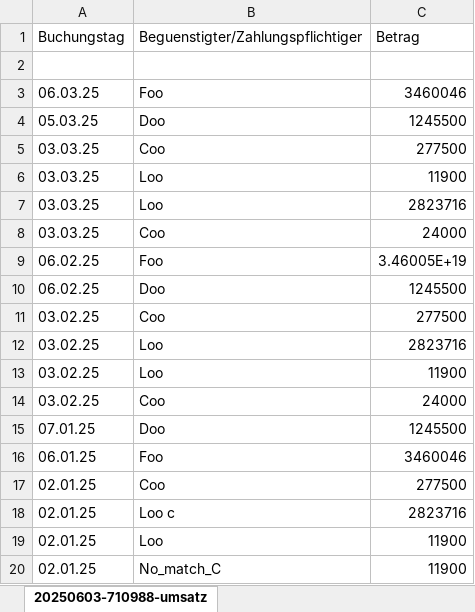
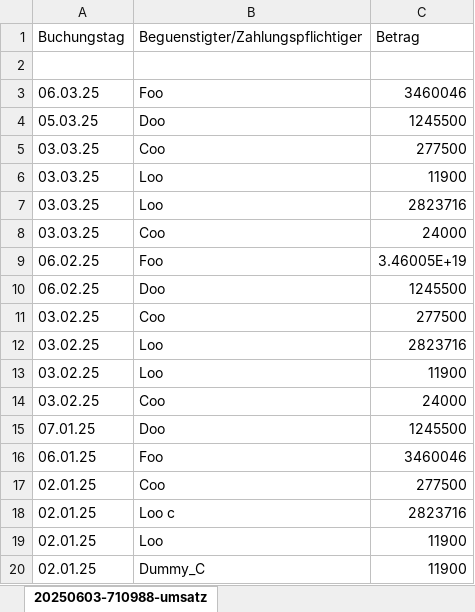
Before and after one commit to jleblanc64/paymatch-public, an Excel workbook: excels/C.xlsx, sheet 20250603-710988-umsatz, drawn as a sheet; values as stored, in another font and other column widths than the file's, no borders; the diff names each change by its address in the sheet, - before the commit and + after, or states it on an @@ line.

```diff
--- a/excels/C.xlsx (sheet 20250603-710988-umsatz)
+++ b/excels/C.xlsx (sheet 20250603-710988-umsatz)
-B20: No_match_C
+B20: Dummy_C
```
Also changed, not shown: excels/A.xlsx, 1 other file.
